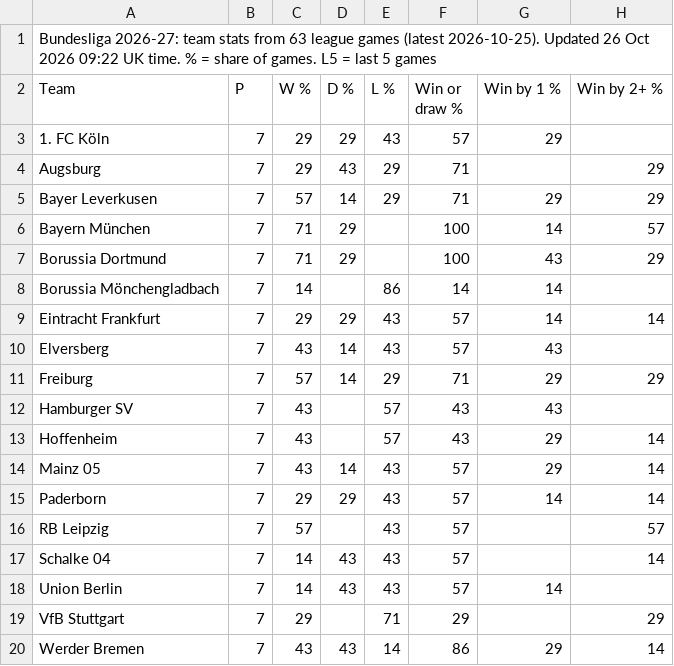
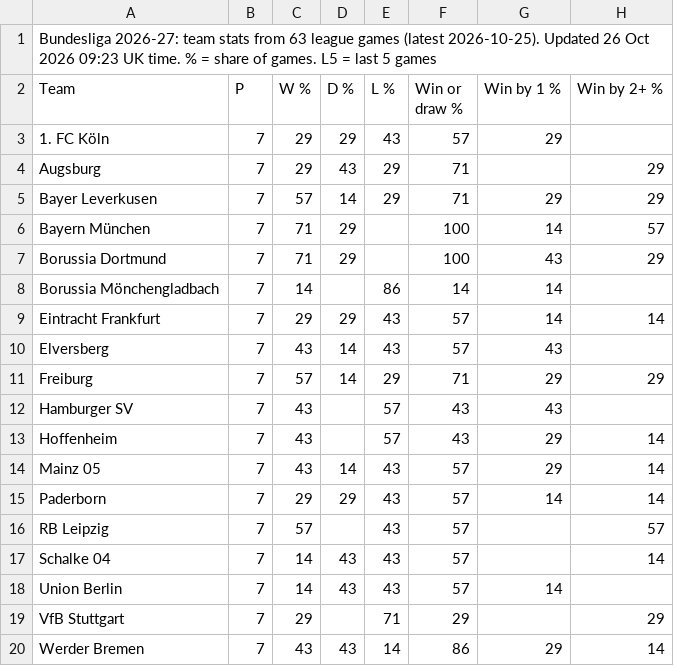
Before and after one commit to 7wilite7/Football-Stats, a CSV file: out/BUNDESLIGA_teams.csv, drawn as a sheet; only a part is shown; the diff names each change by its address in the sheet, - before the commit and + after, or states it on an @@ line.

Commit message:
update BUNDESLIGA

```diff
--- a/out/BUNDESLIGA_teams.csv
+++ b/out/BUNDESLIGA_teams.csv
-A1 (Team): …Oct 2026 09:22 UK time.…
+A1 (Team): …Oct 2026 09:23 UK time.…
```
Also changed, not shown: out/CHAMPIONSHIP_teams.csv, out/EPL_teams.csv, 17 other files.
